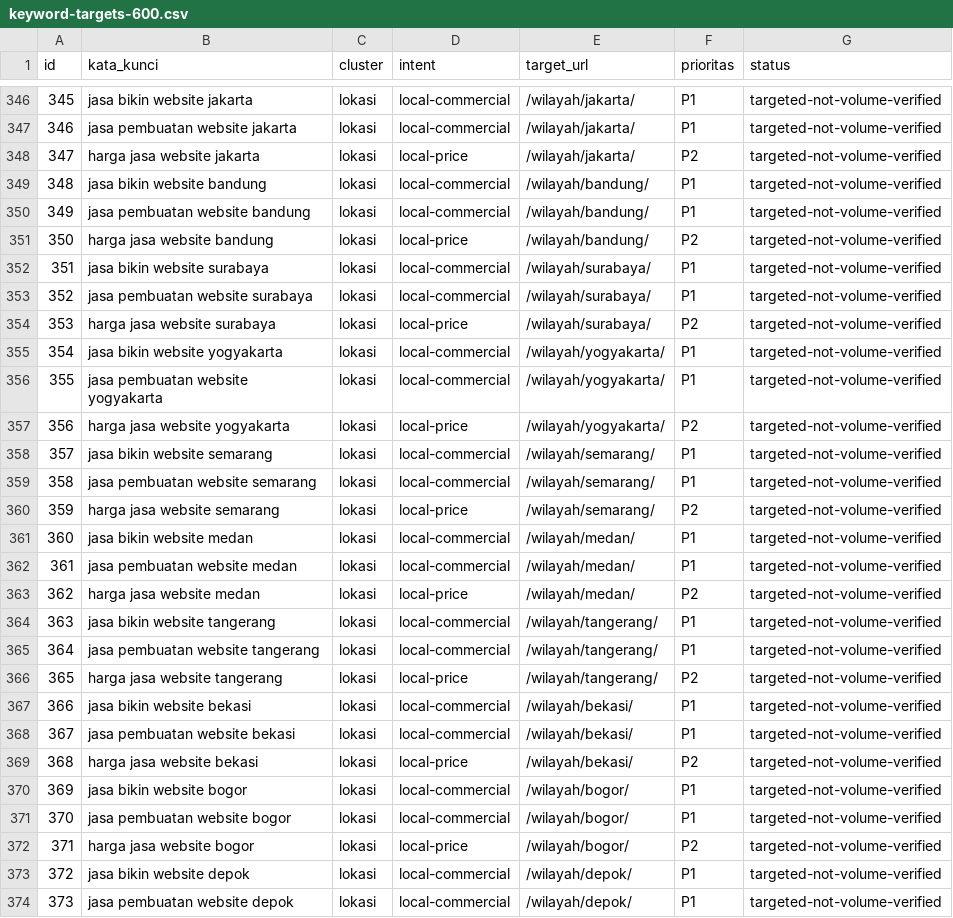
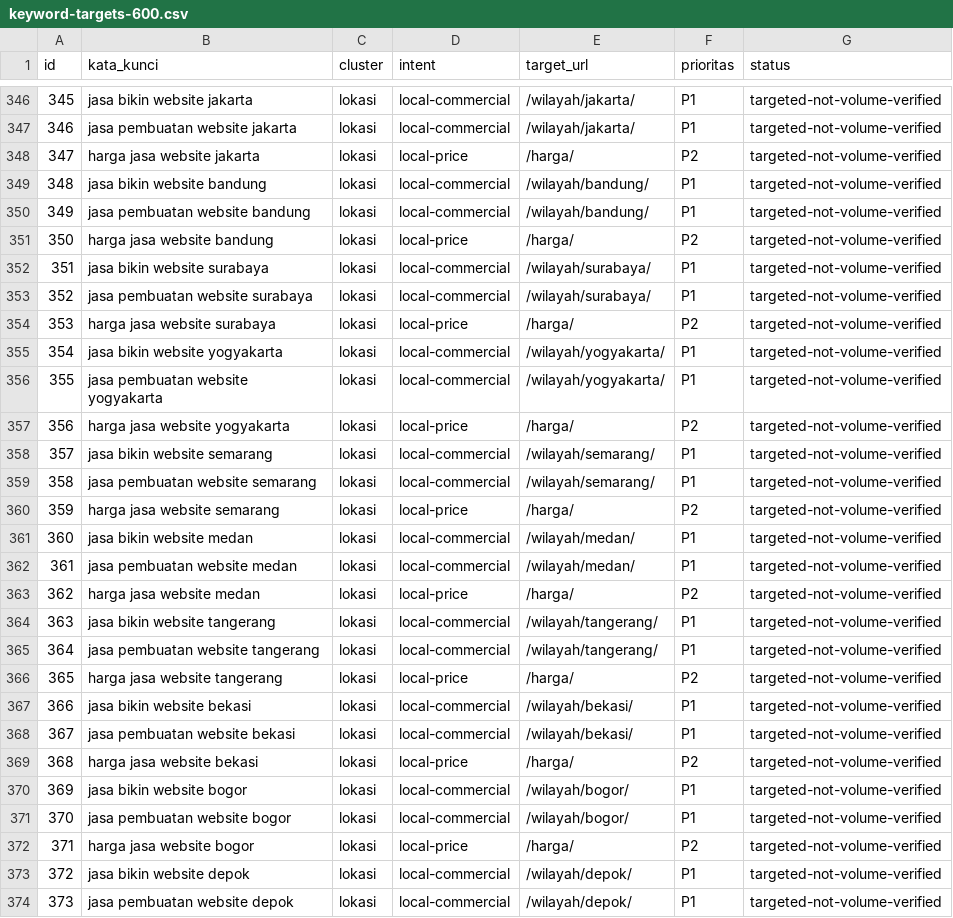
Before and after one commit to mejaviskinc/bisabikinweb, a CSV file: seo/keyword-targets-600.csv, drawn as a sheet; only a part is shown, gaps mark what is left out; the diff covers the shown part only.

Commit message:
Group 600 SEO keywords into primary service, industry and regional destinations

```diff
--- a/seo/keyword-targets-600.csv
+++ b/seo/keyword-targets-600.csv
@@ -347,27 +347,27 @@ id,kata_kunci,cluster,intent,target_url,prioritas,status
 "346","jasa pembuatan website jakarta","lokasi","local-commercial","/wilayah/jakarta/","P1","targeted-not-volume-verified"
-"347","harga jasa website jakarta","lokasi","local-price","/wilayah/jakarta/","P2","targeted-not-volume-verified"
+"347","harga jasa website jakarta","lokasi","local-price","/harga/","P2","targeted-not-volume-verified"
 "348","jasa bikin website bandung","lokasi","local-commercial","/wilayah/bandung/","P1","targeted-not-volume-verified"
 "349","jasa pembuatan website bandung","lokasi","local-commercial","/wilayah/bandung/","P1","targeted-not-volume-verified"
-"350","harga jasa website bandung","lokasi","local-price","/wilayah/bandung/","P2","targeted-not-volume-verified"
+"350","harga jasa website bandung","lokasi","local-price","/harga/","P2","targeted-not-volume-verified"
 "351","jasa bikin website surabaya","lokasi","local-commercial","/wilayah/surabaya/","P1","targeted-not-volume-verified"
 "352","jasa pembuatan website surabaya","lokasi","local-commercial","/wilayah/surabaya/","P1","targeted-not-volume-verified"
-"353","harga jasa website surabaya","lokasi","local-price","/wilayah/surabaya/","P2","targeted-not-volume-verified"
+"353","harga jasa website surabaya","lokasi","local-price","/harga/","P2","targeted-not-volume-verified"
 "354","jasa bikin website yogyakarta","lokasi","local-commercial","/wilayah/yogyakarta/","P1","targeted-not-volume-verified"
 "355","jasa pembuatan website yogyakarta","lokasi","local-commercial","/wilayah/yogyakarta/","P1","targeted-not-volume-verified"
-"356","harga jasa website yogyakarta","lokasi","local-price","/wilayah/yogyakarta/","P2","targeted-not-volume-verified"
+"356","harga jasa website yogyakarta","lokasi","local-price","/harga/","P2","targeted-not-volume-verified"
 "357","jasa bikin website semarang","lokasi","local-commercial","/wilayah/semarang/","P1","targeted-not-volume-verified"
 "358","jasa pembuatan website semarang","lokasi","local-commercial","/wilayah/semarang/","P1","targeted-not-volume-verified"
-"359","harga jasa website semarang","lokasi","local-price","/wilayah/semarang/","P2","targeted-not-volume-verified"
+"359","harga jasa website semarang","lokasi","local-price","/harga/","P2","targeted-not-volume-verified"
 "360","jasa bikin website medan","lokasi","local-commercial","/wilayah/medan/","P1","targeted-not-volume-verified"
 "361","jasa pembuatan website medan","lokasi","local-commercial","/wilayah/medan/","P1","targeted-not-volume-verified"
-"362","harga jasa website medan","lokasi","local-price","/wilayah/medan/","P2","targeted-not-volume-verified"
+"362","harga jasa website medan","lokasi","local-price","/harga/","P2","targeted-not-volume-verified"
 "363","jasa bikin website tangerang","lokasi","local-commercial","/wilayah/tangerang/","P1","targeted-not-volume-verified"
 "364","jasa pembuatan website tangerang","lokasi","local-commercial","/wilayah/tangerang/","P1","targeted-not-volume-verified"
-"365","harga jasa website tangerang","lokasi","local-price","/wilayah/tangerang/","P2","targeted-not-volume-verified"
+"365","harga jasa website tangerang","lokasi","local-price","/harga/","P2","targeted-not-volume-verified"
 "366","jasa bikin website bekasi","lokasi","local-commercial","/wilayah/bekasi/","P1","targeted-not-volume-verified"
 "367","jasa pembuatan website bekasi","lokasi","local-commercial","/wilayah/bekasi/","P1","targeted-not-volume-verified"
-"368","harga jasa website bekasi","lokasi","local-price","/wilayah/bekasi/","P2","targeted-not-volume-verified"
+"368","harga jasa website bekasi","lokasi","local-price","/harga/","P2","targeted-not-volume-verified"
 "369","jasa bikin website bogor","lokasi","local-commercial","/wilayah/bogor/","P1","targeted-not-volume-verified"
 "370","jasa pembuatan website bogor","lokasi","local-commercial","/wilayah/bogor/","P1","targeted-not-volume-verified"
-"371","harga jasa website bogor","lokasi","local-price","/wilayah/bogor/","P2","targeted-not-volume-verified"
+"371","harga jasa website bogor","lokasi","local-price","/harga/","P2","targeted-not-volume-verified"
 "372","jasa bikin website depok","lokasi","local-commercial","/wilayah/depok/","P1","targeted-not-volume-verified"
```
Also changed, not shown: 109 edited cells elsewhere in this file, 15 other files.
